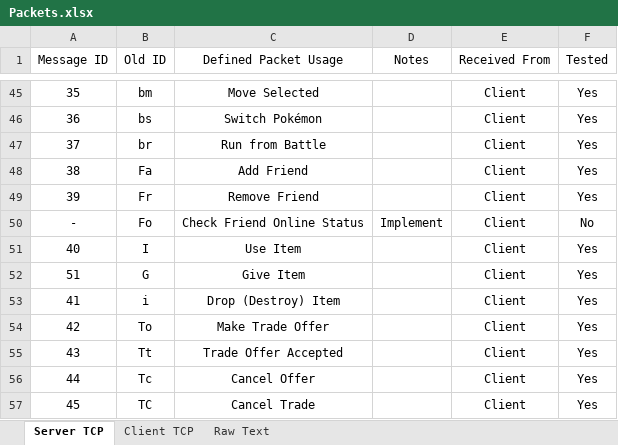
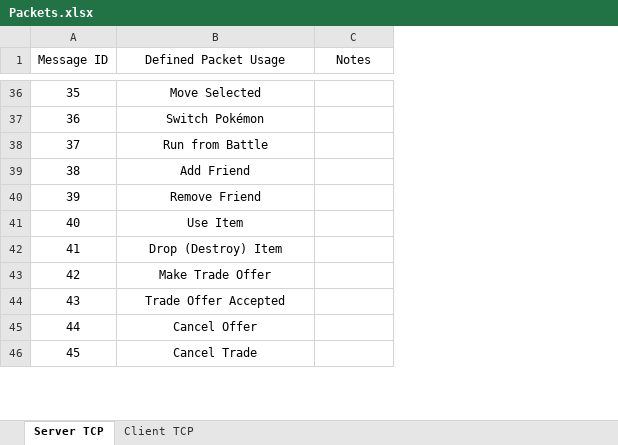
Before and after one commit to MaxMaes/pokemoniun, an Excel workbook: Miscellaneous/Packets.xlsx, sheet Server TCP, drawn as a sheet; only a part is shown, gaps mark what is left out; values as stored, in another font and other column widths than the file's, no borders; removed rows and columns are numbered as before the commit, all else as after; the diff covers the shown part only; the diff names each change by its address in the sheet, - before the commit and + after, or states it on an @@ line.

Commit message:
Fixed Exception in server on addfriend. Cleaned and updated the packets list.

```diff
--- a/Miscellaneous/Packets.xlsx (sheet Server TCP)
+++ b/Miscellaneous/Packets.xlsx (sheet Server TCP)
-sheet tab: Raw Text
-column B (Old ID), rows 45-49: bm | bs | br | Fa | Fr; row 51: I; rows 53-57: i | To | Tt | Tc | TC
-column E (Received From), rows 45-49: all Client; row 51: Client; rows 53-57: all Client
-column F (Tested), rows 45-49: all Yes; row 51: Yes; rows 53-57: all Yes
-row 50: - | Fo | Check Friend Online Status | Implement | Client | No
```
Also changed, not shown: 6 added rows, 14 removed rows, 1 moved row, 29 edited cells and cell formats elsewhere in this sheet, sheet Client TCP, 1 other file.
